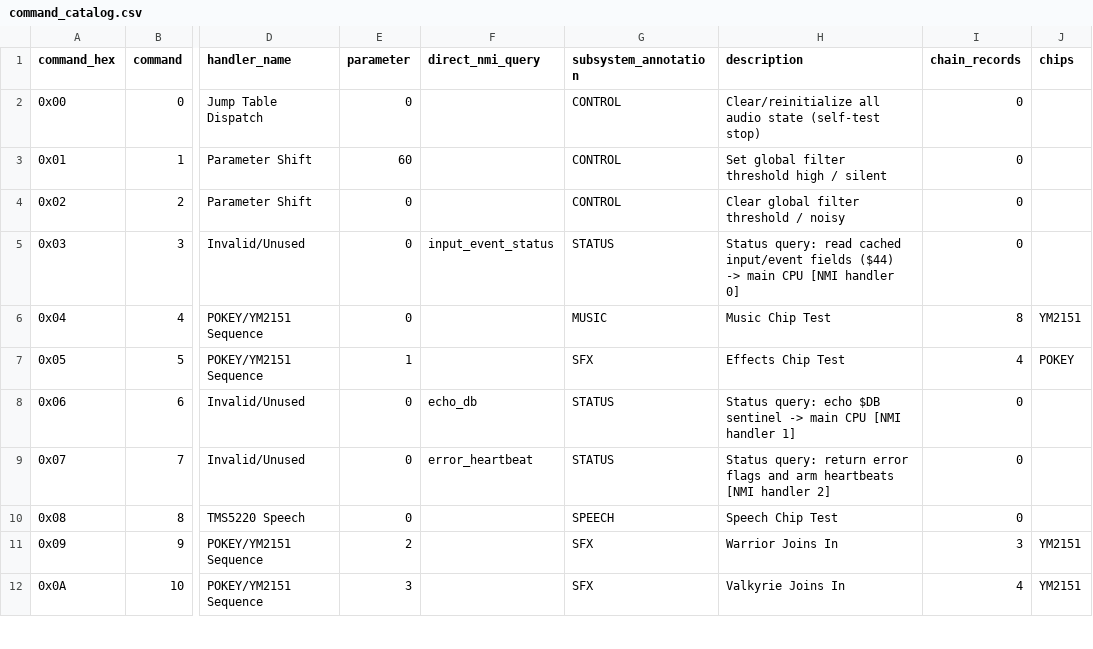
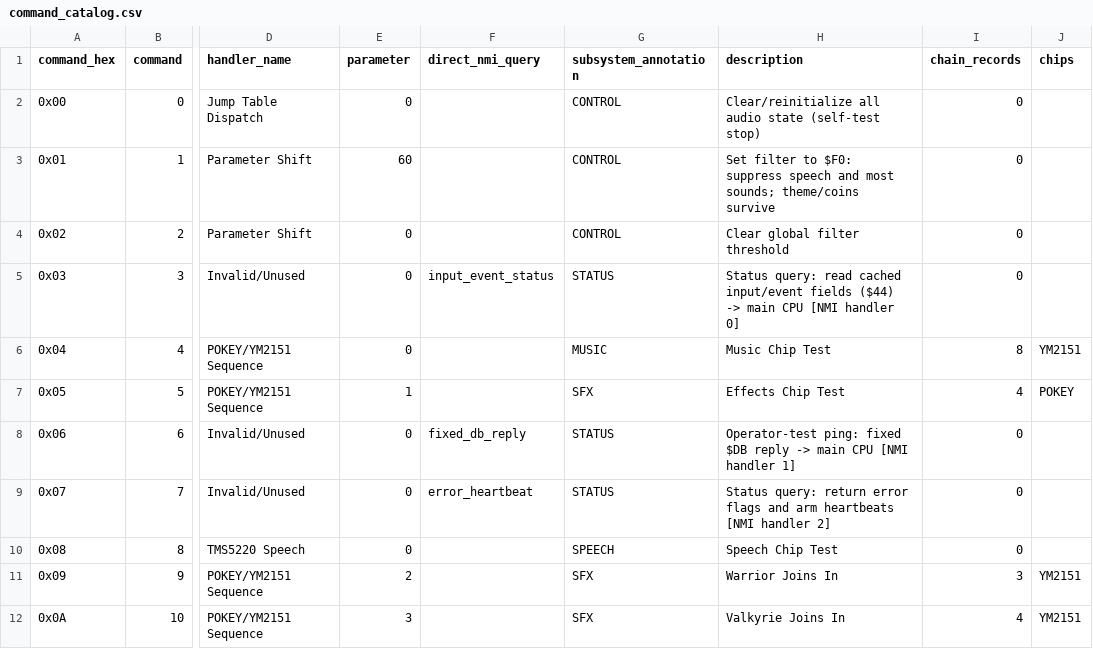
Before and after one commit to alinsavix/gauntlet-soundrom-ai-reveng, a CSV file: docs/generated/command_catalog.csv, drawn as a sheet; only a part is shown, gaps mark what is left out; the diff names each change by its address in the sheet, - before the commit and + after, or states it on an @@ line.

```diff
--- a/docs/generated/command_catalog.csv
+++ b/docs/generated/command_catalog.csv
-H3 (description): Set global filter threshold high / silent
+H3 (description): Set filter to $F0: suppress speech and most sounds; theme/coins survive
-H4 (description): Clear global filter threshold / noisy
+H4 (description): Clear global filter threshold
-F8 (direct_nmi_query): echo_db
+F8 (direct_nmi_query): fixed_db_reply
-H8 (description): Status query: echo $DB sentinel -> main…
+H8 (description): Operator-test ping: fixed $DB reply -> main…
```
Also changed, not shown: docs/generated/cpu_entry_contract_catalog.csv, docs/generated/physical_output_catalog.csv, 29 other files.
